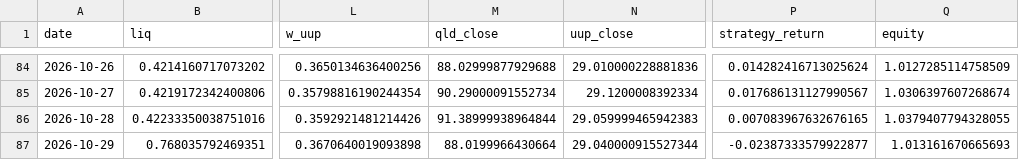
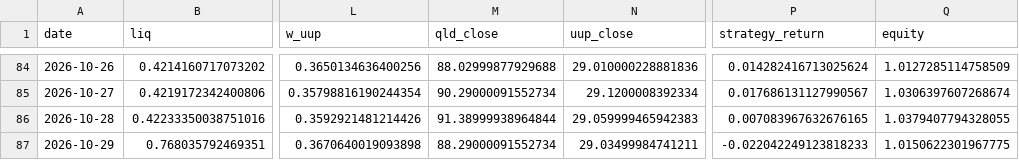
Before and after one commit to skanderbellil/Bayes-ically-Rich, a CSV file: data/paper_trade/champion_positions.csv, drawn as a sheet; only a part is shown, gaps mark what is left out; the diff names each change by its address in the sheet, - before the commit and + after, or states it on an @@ line.

```diff
--- a/data/paper_trade/champion_positions.csv
+++ b/data/paper_trade/champion_positions.csv
-M87 (qld_close): 88.0199966430664
+M87 (qld_close): 88.29000091552734
-N87 (uup_close): 29.040000915527344
+N87 (uup_close): 29.03499984741211
-P87 (strategy_return): -0.02387333579922877
+P87 (strategy_return): -0.022042249123818233
-Q87 (equity): 1.013161670665693
+Q87 (equity): 1.0150622301967775
```
Also changed, not shown: data/paper_trade/dip_confirm_positions.csv, data/paper_trade/midprice_yes_10_30_positions.csv, 12 other files.
